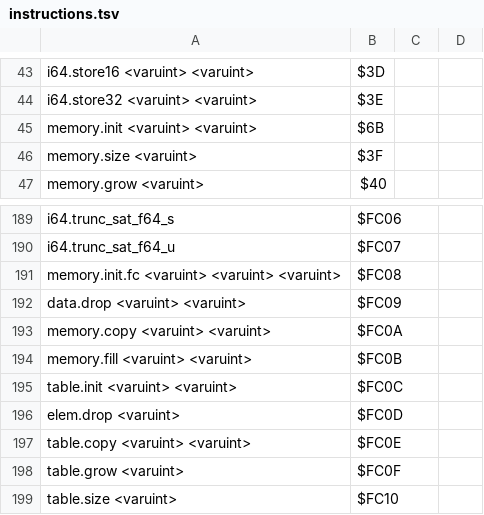
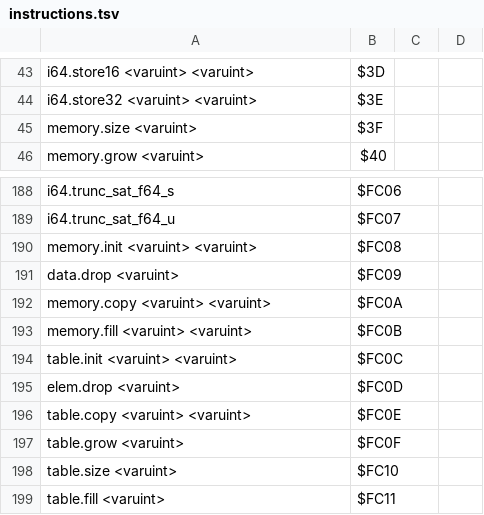
Before and after one commit to dylibso/chicory, a TSV file: wasm/src/main/resources/instructions.tsv, drawn as a sheet; only a part is shown, gaps mark what is left out; the shorter side is filled out with more unchanged rows.

Commit message:
Refactor memory to improve API & fix failing tests (#130)
* WIP refactoring memory to improve API & fix failing tests

* Added support for data.drop

* Fixed memory exception handling

* Fixed bug in memory.init.fc instruction.

* Run spotless:apply

* Cleanup data.drop & memory.init instructions.

* Remove obsoleted comment

```diff
--- a/wasm/src/main/resources/instructions.tsv
+++ b/wasm/src/main/resources/instructions.tsv
@@ -44,3 +44,2 @@ i64.store16 <varuint> <varuint> 	$3D
 i64.store32 <varuint> <varuint> 	$3E
-memory.init <varuint> <varuint>	$6B
 memory.size <varuint>	$3F
@@ -190,4 +189,4 @@ i64.trunc_sat_f64_s 	$FC06
 i64.trunc_sat_f64_u 	$FC07
-memory.init.fc <varuint> <varuint> <varuint>	$FC08
-data.drop <varuint> <varuint>	$FC09
+memory.init <varuint> <varuint>	$FC08
+data.drop <varuint>	$FC09
 memory.copy <varuint> <varuint>	$FC0A
```
Also changed, not shown: 8 other files.
